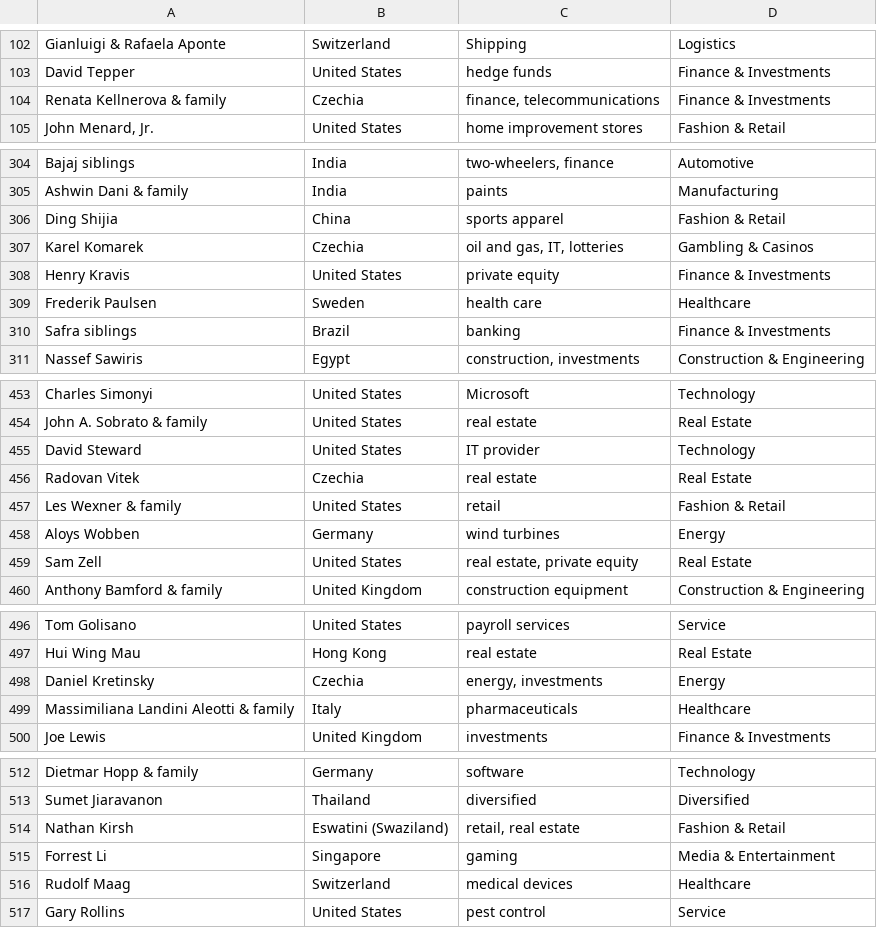
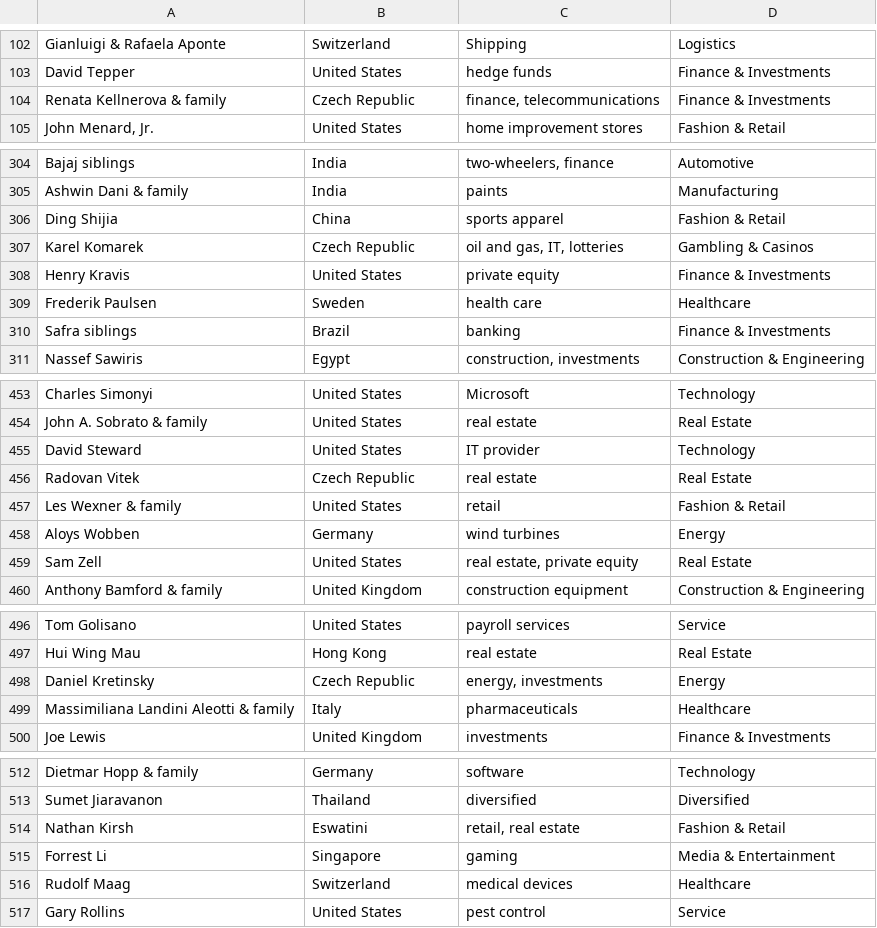
Before and after one commit to devasiajoseph/webapp, a CSV file: data/profile/bin/billionaires.csv (was data/profile/billionaires.csv), drawn as a sheet; only a part is shown, gaps mark what is left out; the diff covers the shown part only.

Commit message:
imported profile

```diff
--- a/data/profile/billionaires.csv
+++ b/data/profile/bin/billionaires.csv
@@ -103,3 +103,3 @@ Gianluigi & Rafaela Aponte ,Switzerland,Shipping,Logistics
 David Tepper ,United States,hedge funds,Finance & Investments
-Renata Kellnerova & family ,Czechia,"finance, telecommunications",Finance & Investments
+Renata Kellnerova & family ,Czech Republic,"finance, telecommunications",Finance & Investments
 "John Menard, Jr. ",United States,home improvement stores,Fashion & Retail
@@ -306,3 +306,3 @@ Ashwin Dani & family ,India,paints,Manufacturing
 Ding Shijia ,China,sports apparel,Fashion & Retail
-Karel Komarek ,Czechia,"oil and gas, IT, lotteries",Gambling & Casinos
+Karel Komarek ,Czech Republic,"oil and gas, IT, lotteries",Gambling & Casinos
 Henry Kravis ,United States,private equity,Finance & Investments
@@ -455,3 +455,3 @@ John A. Sobrato & family ,United States,real estate,Real Estate
 David Steward ,United States,IT provider,Technology
-Radovan Vitek ,Czechia,real estate,Real Estate
+Radovan Vitek ,Czech Republic,real estate,Real Estate
 Les Wexner & family ,United States,retail,Fashion & Retail
@@ -497,3 +497,3 @@ Tom Golisano ,United States,payroll services,Service
 Hui Wing Mau ,Hong Kong,real estate,Real Estate
-Daniel Kretinsky ,Czechia,"energy, investments",Energy
+Daniel Kretinsky ,Czech Republic,"energy, investments",Energy
 Massimiliana Landini Aleotti & family ,Italy,pharmaceuticals,Healthcare
@@ -513,3 +513,3 @@ Dietmar Hopp & family ,Germany,software,Technology
 Sumet Jiaravanon ,Thailand,diversified,Diversified
-Nathan Kirsh ,Eswatini (Swaziland),"retail, real estate",Fashion & Retail
+Nathan Kirsh ,Eswatini,"retail, real estate",Fashion & Retail
 Forrest Li ,Singapore,gaming,Media & Entertainment
```
Also changed, not shown: 6 edited cells elsewhere in this file, 6 other files.
